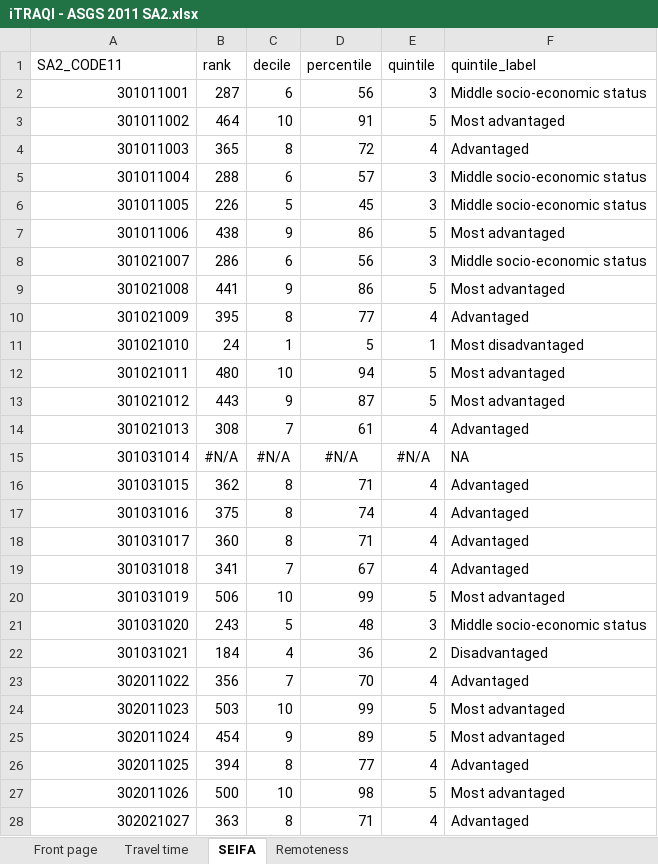
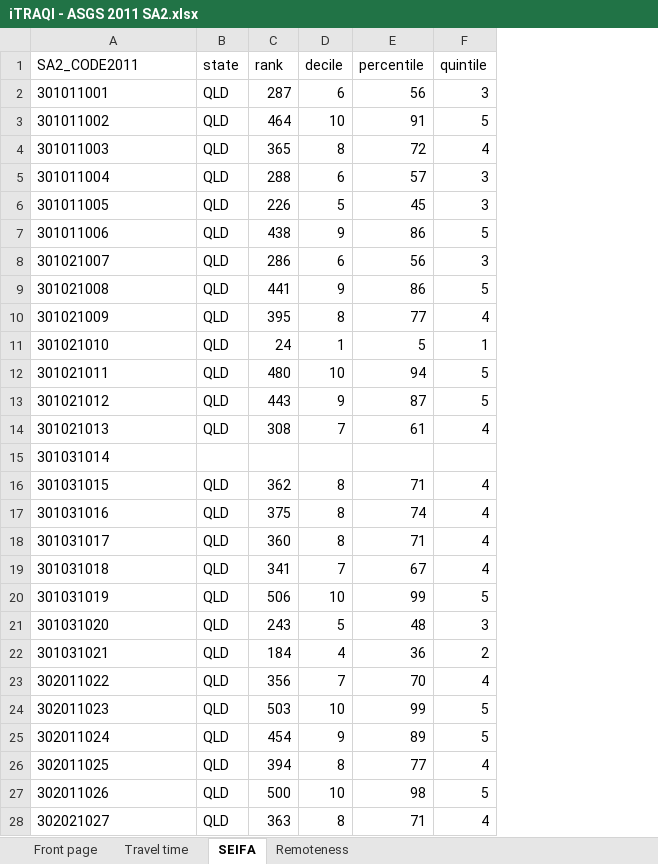
Before and after one commit to RWParsons/iTRAQI_app, an Excel workbook: input/download_data/iTRAQI - ASGS 2011 SA2.xlsx, sheet SEIFA, drawn as a sheet; only a part is shown; values as stored, in another font and other column widths than the file's, no borders; removed rows and columns are numbered as before the commit, all else as after; the diff covers the shown part only; the diff names each change by its address in the sheet, - before the commit and + after, or states it on an @@ line.

```diff
--- a/input/download_data/iTRAQI - ASGS 2011 SA2.xlsx (sheet SEIFA)
+++ b/input/download_data/iTRAQI - ASGS 2011 SA2.xlsx (sheet SEIFA)
+column B (state), rows 2-28: QLD | QLD | QLD | QLD | QLD | QLD | QLD | QLD | QLD | QLD | QLD | QLD | QLD |  | QLD | QLD | QLD | QLD | QLD | QLD | QLD | QLD | QLD | QLD | QLD | QLD | QLD
-column F (quintile_label), rows 2-28: Middle socio-economic status | Most advantaged | Advantaged | Middle socio-economic status | Middle socio-economic status | Most advantaged | Middle socio-economic status | Most advantaged | Advantaged | Most disadvantaged | Most advantaged | Most advantaged | Advantaged | NA | Advantaged | Advantaged | Advantaged | Advantaged | Most advantaged | Middle socio-economic status | Disadvantaged | Advantaged | Most advantaged | Most advantaged | Advantaged | Most advantaged | Advantaged
-A1: SA2_CODE11
+A1: SA2_CODE2011
-A2:A28 alignment: right
+A2:A28 alignment: left
-C15 (rank): #N/A
+C15 (rank): (empty)
-D15 (decile): #N/A
+D15 (decile): (empty)
-E15 (percentile): #N/A
+E15 (percentile): (empty)
-F15 (quintile): #N/A
+F15 (quintile): (empty)
```
Also changed, not shown: 2 removed rows, 52 edited cells and cell formats elsewhere in this sheet, sheet Travel time, sheet Remoteness, input/download_data/iTRAQI - ASGS 2016 SA2.xlsx, input/download_data/iTRAQI - ASGS 2021 SA1.xlsx, 13 other files.
